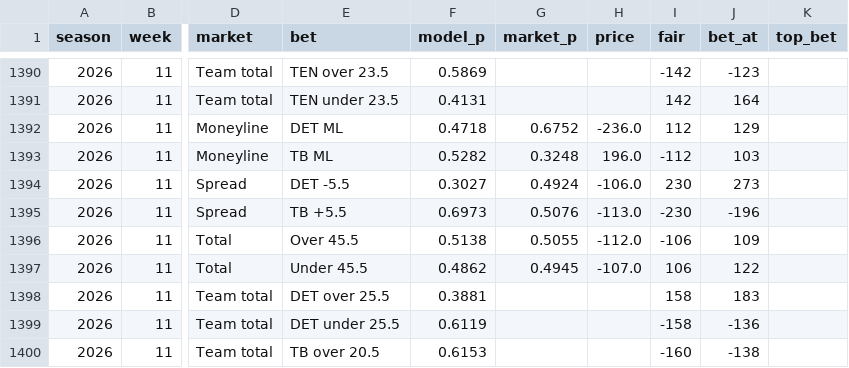
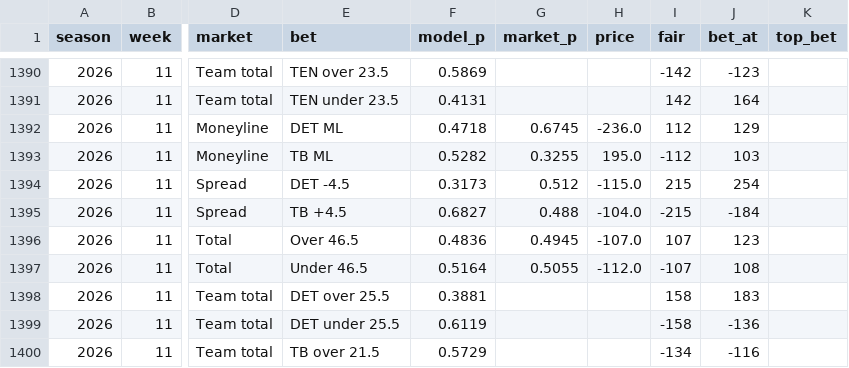
Before and after one commit to HalfWitty/FootballFriend, a CSV file: nfl_data/predictions_log.csv, drawn as a sheet; only a part is shown, gaps mark what is left out; the diff covers the shown part only; the diff names each change by its address in the sheet, - before the commit and + after, or states it on an @@ line.

```diff
--- a/nfl_data/predictions_log.csv
+++ b/nfl_data/predictions_log.csv
-G1392 (market_p): 0.6752
+G1392 (market_p): 0.6745
-G1393 (market_p): 0.3248
+G1393 (market_p): 0.3255
-H1393 (price): 196.0
+H1393 (price): 195.0
-E1394 (bet): DET -5.5
+E1394 (bet): DET -4.5
-F1394 (model_p): 0.3027
+F1394 (model_p): 0.3173
-G1394 (market_p): 0.4924
+G1394 (market_p): 0.512
-H1394 (price): -106.0
+H1394 (price): -115.0
-I1394 (fair): 230
+I1394 (fair): 215
-J1394 (bet_at): 273
+J1394 (bet_at): 254
-E1395 (bet): TB +5.5
+E1395 (bet): TB +4.5
-F1395 (model_p): 0.6973
+F1395 (model_p): 0.6827
-G1395 (market_p): 0.5076
+G1395 (market_p): 0.488
-H1395 (price): -113.0
+H1395 (price): -104.0
-I1395 (fair): -230
+I1395 (fair): -215
-J1395 (bet_at): -196
+J1395 (bet_at): -184
-E1396 (bet): Over 45.5
+E1396 (bet): Over 46.5
-F1396 (model_p): 0.5138
+F1396 (model_p): 0.4836
-G1396 (market_p): 0.5055
+G1396 (market_p): 0.4945
-H1396 (price): -112.0
+H1396 (price): -107.0
-I1396 (fair): -106
+I1396 (fair): 107
-J1396 (bet_at): 109
+J1396 (bet_at): 123
-E1397 (bet): Under 45.5
+E1397 (bet): Under 46.5
-F1397 (model_p): 0.4862
+F1397 (model_p): 0.5164
-G1397 (market_p): 0.4945
+G1397 (market_p): 0.5055
-H1397 (price): -107.0
+H1397 (price): -112.0
-I1397 (fair): 106
+I1397 (fair): -107
-J1397 (bet_at): 122
+J1397 (bet_at): 108
-E1400 (bet): TB over 20.5
+E1400 (bet): TB over 21.5
-F1400 (model_p): 0.6153
+F1400 (model_p): 0.5729
-I1400 (fair): -160
+I1400 (fair): -134
-J1400 (bet_at): -138
+J1400 (bet_at): -116
```
Also changed, not shown: 102 edited cells elsewhere in this file, 1 other file.
